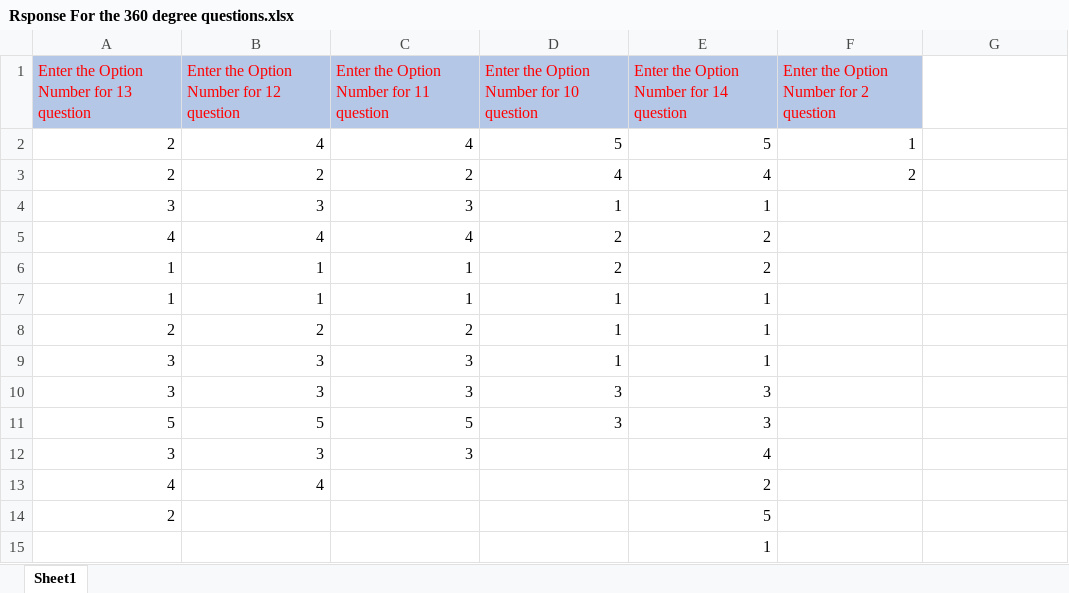
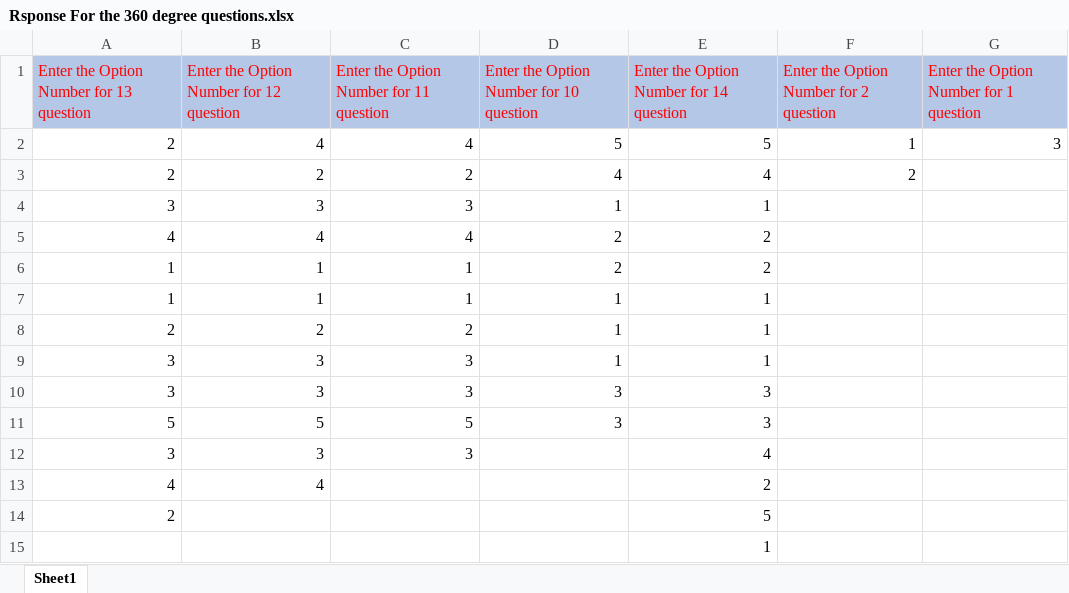
Before and after one commit to TechInfoUSR/USRLocalization, an Excel workbook: DataFolder/Rsponse For the 360 degree questions.xlsx, sheet Sheet1, drawn as a sheet; values as stored, in another font and other column widths than the file's, no borders; the diff names each change by its address in the sheet, - before the commit and + after, or states it on an @@ line.

```diff
--- a/DataFolder/Rsponse For the 360 degree questions.xlsx (sheet Sheet1)
+++ b/DataFolder/Rsponse For the 360 degree questions.xlsx (sheet Sheet1)
-G1: (empty)
+G1: Enter the Option Number for 1 question
-G1 fill: none
+G1 fill: #B4C7E7
-G2: (empty)
+G2: 3
```
Also changed, not shown: 45 other files.
